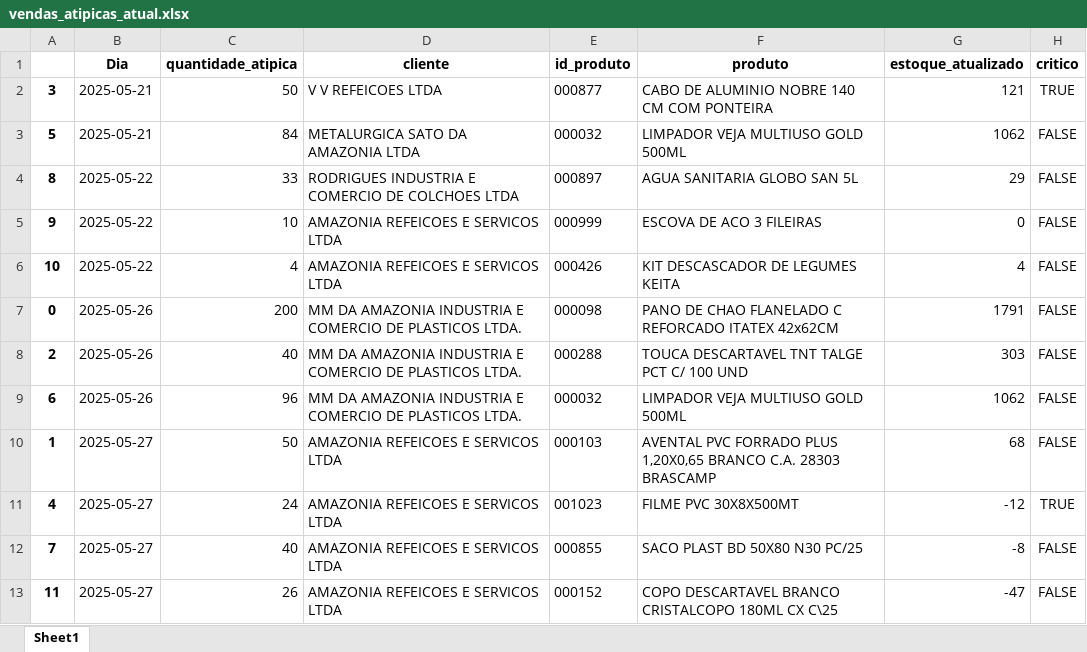
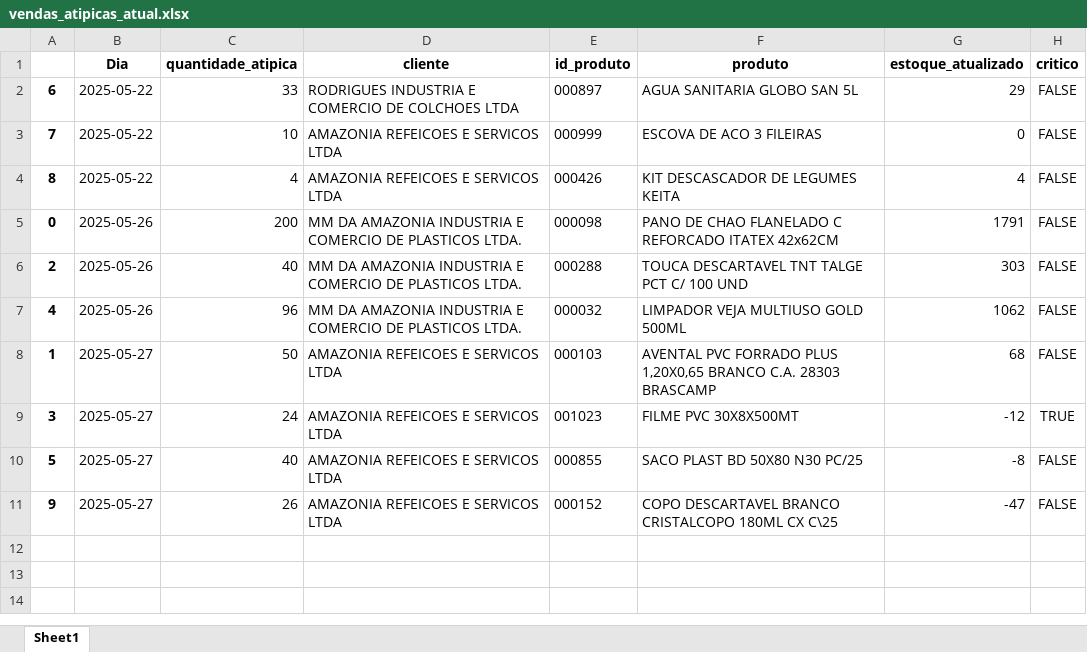
Before and after one commit to maloka-ai/poc-dashboard, an Excel workbook: dados/ADD/Dados_ADD_PF/vendas_atipicas_atual.xlsx, sheet Sheet1, drawn as a sheet; values as stored, in another font and other column widths than the file's, no borders; removed rows and columns are numbered as before the commit, all else as after; the diff names each change by its address in the sheet, - before the commit and + after, or states it on an @@ line.

Commit message:
Atualização automática via cronjob

```diff
--- a/dados/ADD/Dados_ADD_PF/vendas_atipicas_atual.xlsx (sheet Sheet1)
+++ b/dados/ADD/Dados_ADD_PF/vendas_atipicas_atual.xlsx (sheet Sheet1)
-row 2: 3 | 2025-05-21 | 50 | V V REFEICOES LTDA | 000877 | CABO DE ALUMINIO NOBRE 140 CM COM PONTEIRA | 121 | TRUE
-row 3: 5 | 2025-05-21 | 84 | METALURGICA SATO DA AMAZONIA LTDA | 000032 | LIMPADOR VEJA MULTIUSO GOLD 500ML | 1062 | FALSE
-A2: 8
+A2: 6
-A3: 9
+A3: 7
-A4: 10
+A4: 8
-A7: 6
+A7: 4
-A9: 4
+A9: 3
-A10: 7
+A10: 5
-A11: 11
+A11: 9
```
Also changed, not shown: dados/ADD/Dados_ADD_PF/relatorio_produtos.xlsx.
